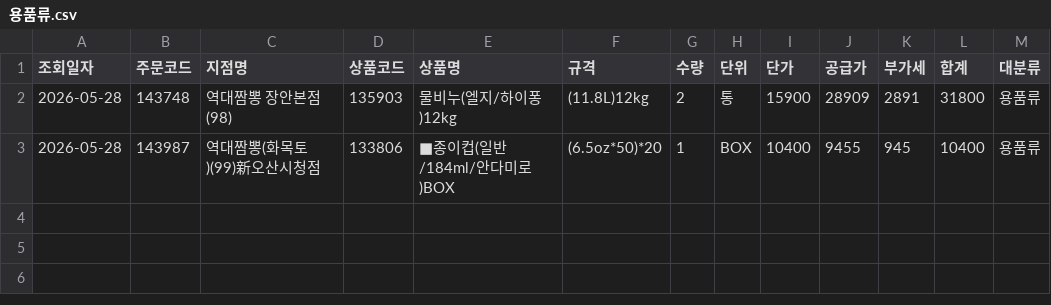
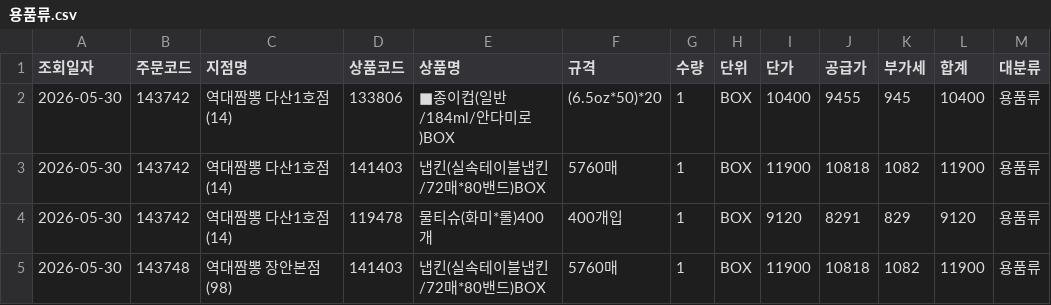
Before and after one commit to dampd21/Sajodaerim, a CSV file: output/by_category/용품류.csv, drawn as a sheet.

```diff
--- a/output/by_category/용품류.csv
+++ b/output/by_category/용품류.csv
@@ -1,3 +1,5 @@
 조회일자,주문코드,지점명,상품코드,상품명,규격,수량,단위,단가,공급가,부가세,합계,대분류
-2026-05-28,143748,역대짬뽕 장안본점(98),135903,물비누(엘지/하이퐁)12kg,(11.8L)12kg,2,통,15900,28909,2891,31800,용품류
-2026-05-28,143987,역대짬뽕(화목토)(99)新오산시청점,133806,■종이컵(일반/184ml/안다미로)BOX,(6.5oz*50)*20,1,BOX,10400,9455,945,10400,용품류
+2026-05-30,143742,역대짬뽕 다산1호점(14),133806,■종이컵(일반/184ml/안다미로)BOX,(6.5oz*50)*20,1,BOX,10400,9455,945,10400,용품류
+2026-05-30,143742,역대짬뽕 다산1호점(14),141403,냅킨(실속테이블냅킨/72매*80밴드)BOX,5760매,1,BOX,11900,10818,1082,11900,용품류
+2026-05-30,143742,역대짬뽕 다산1호점(14),119478,물티슈(화미*롤)400개,400개입,1,BOX,9120,8291,829,9120,용품류
+2026-05-30,143748,역대짬뽕 장안본점(98),141403,냅킨(실속테이블냅킨/72매*80밴드)BOX,5760매,1,BOX,11900,10818,1082,11900,용품류
```
Also changed, not shown: output/by_category/농산물류.csv, output/by_category/수산물류.csv, 8 other files.
